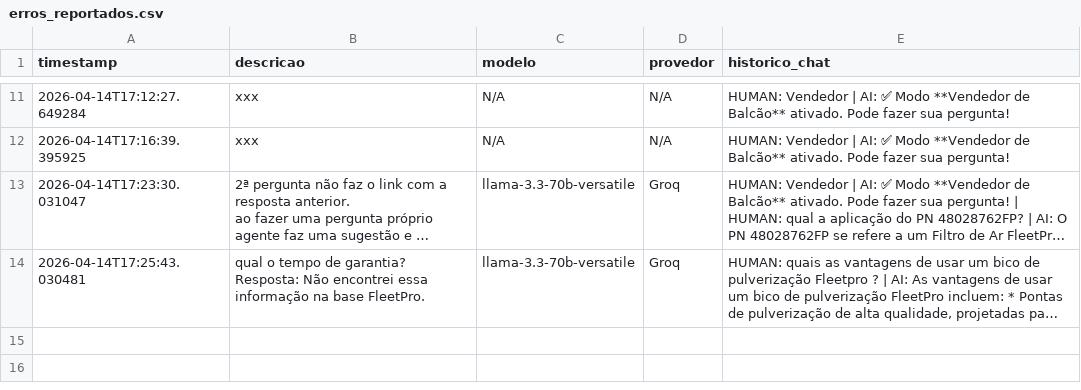
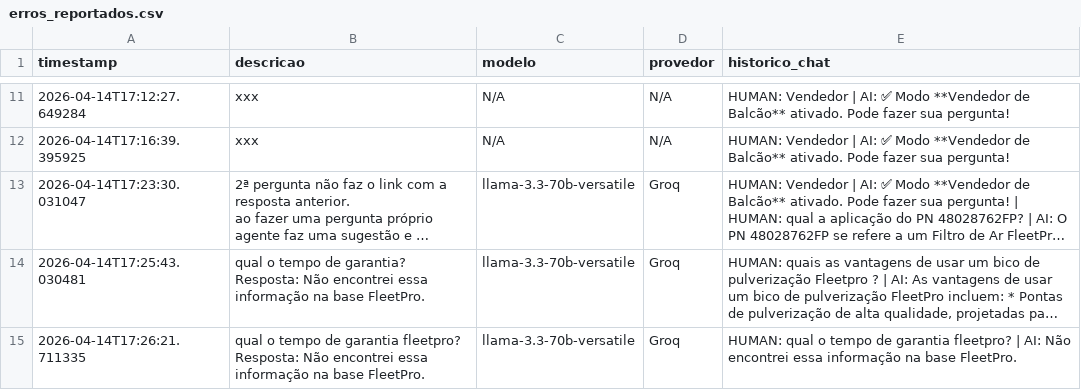
Before and after one commit to Antoniopneto9/Agente_FleetPro-1, a CSV file: erros_reportados.csv, drawn as a sheet; only a part is shown, gaps mark what is left out; long unchanged cells end in …; ↵ is a line break in a cell; the diff names each change by its address in the sheet, - before the commit and + after, or states it on an @@ line.

Commit message:
erro reportado: 2026-04-14

```diff
--- a/erros_reportados.csv
+++ b/erros_reportados.csv
+row 15: 2026-04-14T17:26:21.711335 | qual o tempo de garantia fleetpro? ↵ Resposta: Não encontrei essa informação na base FleetPro. | llama-3.3-70b-versatile | Groq | HUMAN: qual o tempo de garantia fleetpro? | AI: Não encontrei essa informação na base FleetPro.
```
